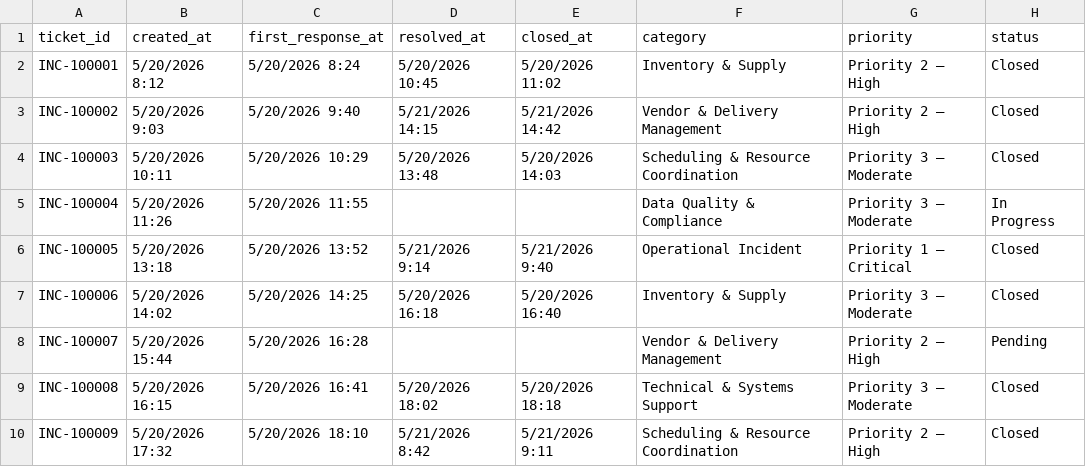
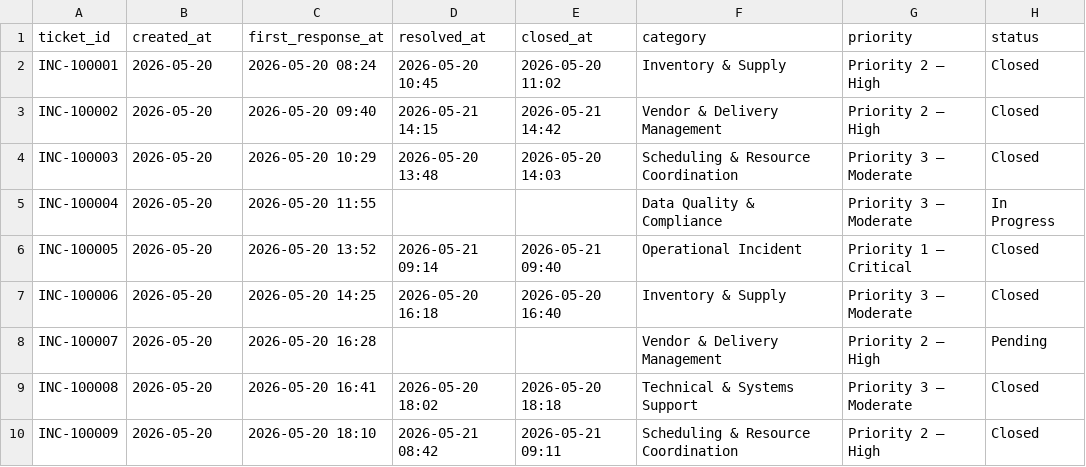
Before and after one commit to AustinWebberAnalytics/northstar-health-operations, a CSV file: ticketing-system/dataset/tickets-v1.csv, drawn as a sheet; only a part is shown; the diff covers the shown part only; the diff names each change by its address in the sheet, - before the commit and + after, or states it on an @@ line.

Commit message:
Standardize ticket timestamp formatting

```diff
--- a/ticketing-system/dataset/tickets-v1.csv
+++ b/ticketing-system/dataset/tickets-v1.csv
-B2 (created_at): 5/20/2026 8:12
+B2 (created_at): 2026-05-20
-C2 (first_response_at): 5/20/2026 8:24
+C2 (first_response_at): 2026-05-20 08:24
-D2 (resolved_at): 5/20/2026 10:45
+D2 (resolved_at): 2026-05-20 10:45
-E2 (closed_at): 5/20/2026 11:02
+E2 (closed_at): 2026-05-20 11:02
-B3 (created_at): 5/20/2026 9:03
+B3 (created_at): 2026-05-20
-C3 (first_response_at): 5/20/2026 9:40
+C3 (first_response_at): 2026-05-20 09:40
-D3 (resolved_at): 5/21/2026 14:15
+D3 (resolved_at): 2026-05-21 14:15
-E3 (closed_at): 5/21/2026 14:42
+E3 (closed_at): 2026-05-21 14:42
-B4 (created_at): 5/20/2026 10:11
+B4 (created_at): 2026-05-20
-C4 (first_response_at): 5/20/2026 10:29
+C4 (first_response_at): 2026-05-20 10:29
-D4 (resolved_at): 5/20/2026 13:48
+D4 (resolved_at): 2026-05-20 13:48
-E4 (closed_at): 5/20/2026 14:03
+E4 (closed_at): 2026-05-20 14:03
-B5 (created_at): 5/20/2026 11:26
+B5 (created_at): 2026-05-20
-C5 (first_response_at): 5/20/2026 11:55
+C5 (first_response_at): 2026-05-20 11:55
-B6 (created_at): 5/20/2026 13:18
+B6 (created_at): 2026-05-20
-C6 (first_response_at): 5/20/2026 13:52
+C6 (first_response_at): 2026-05-20 13:52
-D6 (resolved_at): 5/21/2026 9:14
+D6 (resolved_at): 2026-05-21 09:14
-E6 (closed_at): 5/21/2026 9:40
+E6 (closed_at): 2026-05-21 09:40
-B7 (created_at): 5/20/2026 14:02
+B7 (created_at): 2026-05-20
-C7 (first_response_at): 5/20/2026 14:25
+C7 (first_response_at): 2026-05-20 14:25
-D7 (resolved_at): 5/20/2026 16:18
+D7 (resolved_at): 2026-05-20 16:18
-E7 (closed_at): 5/20/2026 16:40
+E7 (closed_at): 2026-05-20 16:40
-B8 (created_at): 5/20/2026 15:44
+B8 (created_at): 2026-05-20
-C8 (first_response_at): 5/20/2026 16:28
+C8 (first_response_at): 2026-05-20 16:28
-B9 (created_at): 5/20/2026 16:15
+B9 (created_at): 2026-05-20
-C9 (first_response_at): 5/20/2026 16:41
+C9 (first_response_at): 2026-05-20 16:41
-D9 (resolved_at): 5/20/2026 18:02
+D9 (resolved_at): 2026-05-20 18:02
-E9 (closed_at): 5/20/2026 18:18
+E9 (closed_at): 2026-05-20 18:18
-B10 (created_at): 5/20/2026 17:32
+B10 (created_at): 2026-05-20
-C10 (first_response_at): 5/20/2026 18:10
+C10 (first_response_at): 2026-05-20 18:10
-D10 (resolved_at): 5/21/2026 8:42
+D10 (resolved_at): 2026-05-21 08:42
-E10 (closed_at): 5/21/2026 9:11
+E10 (closed_at): 2026-05-21 09:11
```
Also changed, not shown: 20 edited cells elsewhere in this file, 2 other files.
